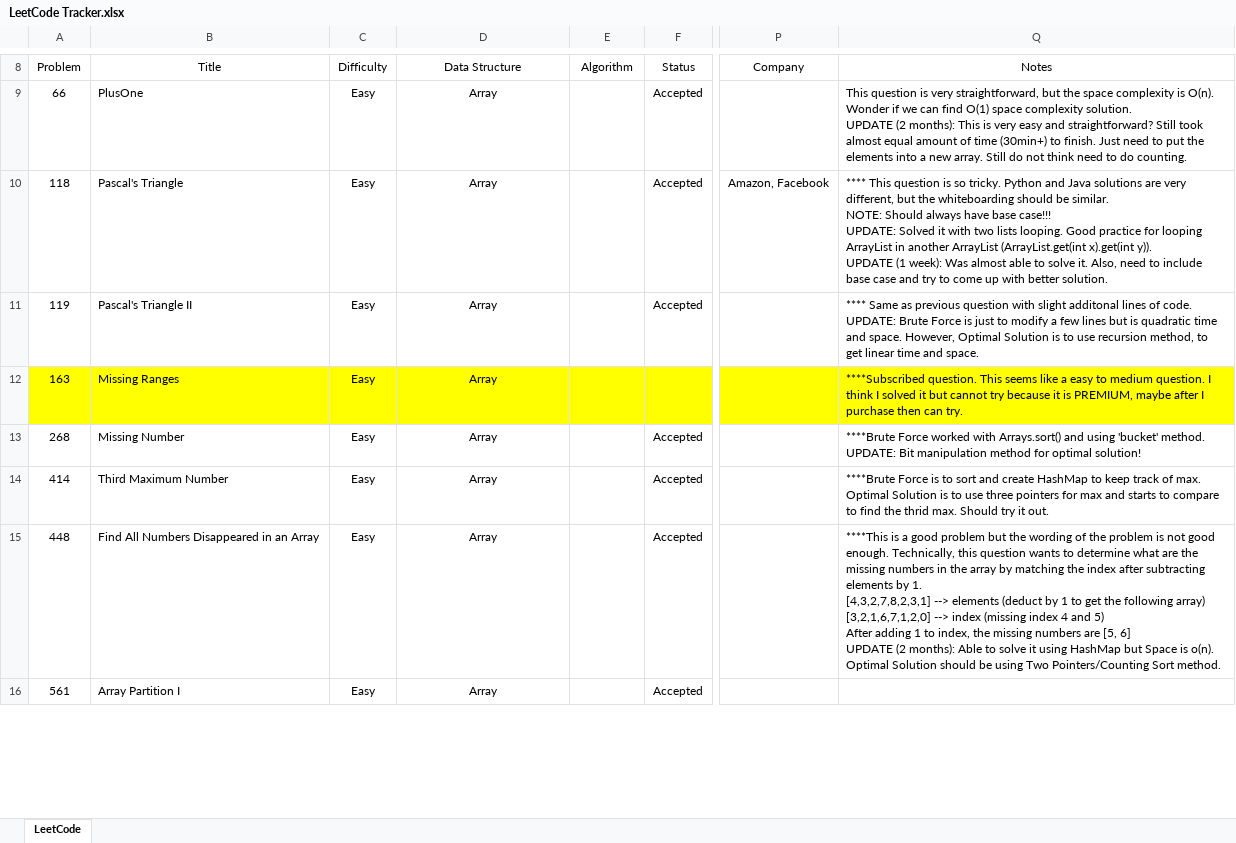
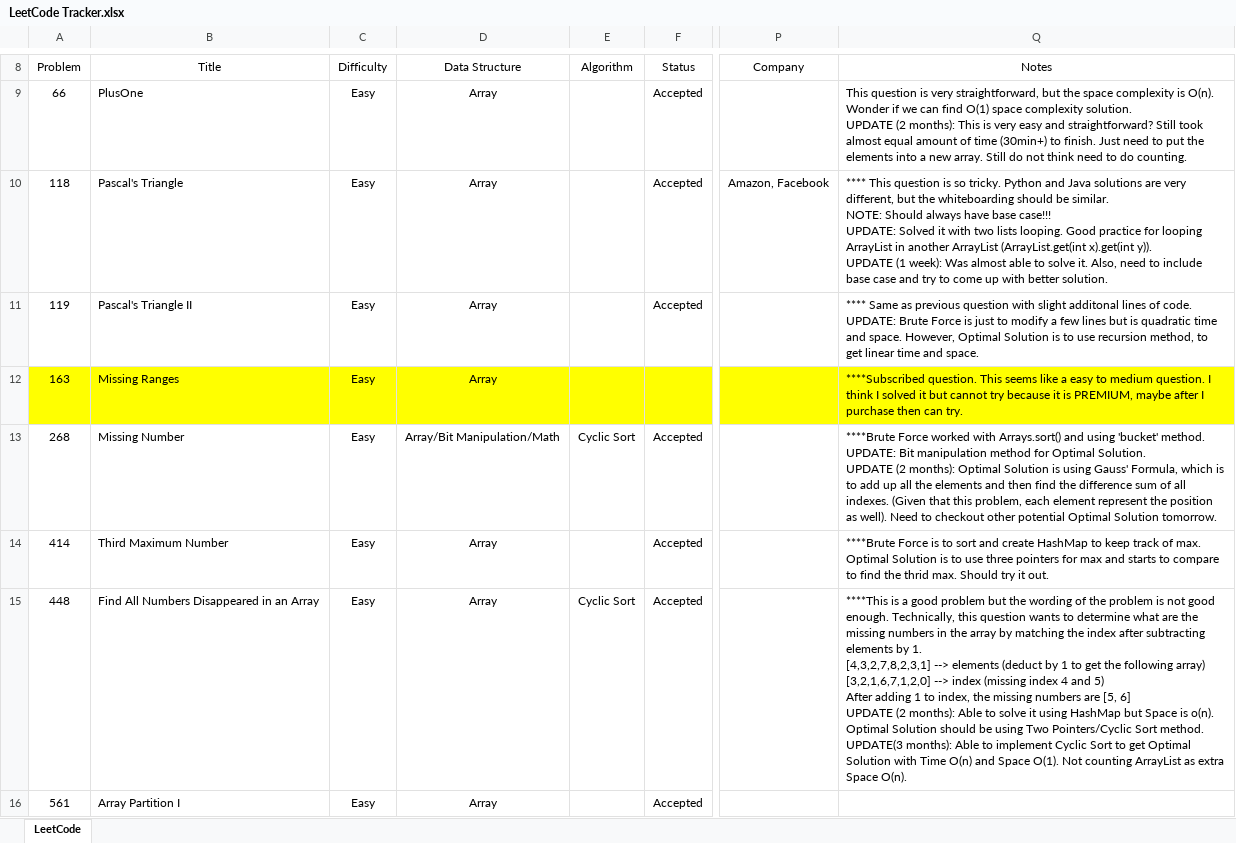
Before and after one commit to leontan4/LeetCode, an Excel workbook: LeetCode Tracker.xlsx, sheet LeetCode, drawn as a sheet; only a part is shown, gaps mark what is left out; values as stored, in another font and other column widths than the file's, no borders; conditional formats not drawn; ↵ is a line break in a cell; the diff covers the shown part only; the diff names each change by its address in the sheet, - before the commit and + after, or states it on an @@ line.

Commit message:
updated tracker

```diff
--- a/LeetCode Tracker.xlsx (sheet LeetCode)
+++ b/LeetCode Tracker.xlsx (sheet LeetCode)
-D13 (Data Structure): Array
+D13 (Data Structure): Array/Bit Manipulation/Math
-E13 (Algorithm): (empty)
+E13 (Algorithm): Cyclic Sort
-Q13 (Notes): …method for optimal solution!
+Q13 (Notes): …method for Optimal Solution. ↵ UPDATE (2 months): Optimal Solution is using Gauss' Formula, which is to add up all the elements and then find the difference sum of all indexes. (Given that this problem, each element represent the position as well). Need to checkout other potential Optimal Solution tomorrow.
-E15 (Algorithm): (empty)
+E15 (Algorithm): Cyclic Sort
-Q15 (Notes): …using Two Pointers/Counting Sort method.
+Q15 (Notes): …using Two Pointers/Cyclic Sort method. ↵ UPDATE(3 months): Able to implement Cyclic Sort to get Optimal Solution with Time O(n) and Space O(1). Not counting ArrayList as extra Space O(n).
```
Also changed, not shown: 1 added row and 27 edited cells elsewhere in this sheet.
